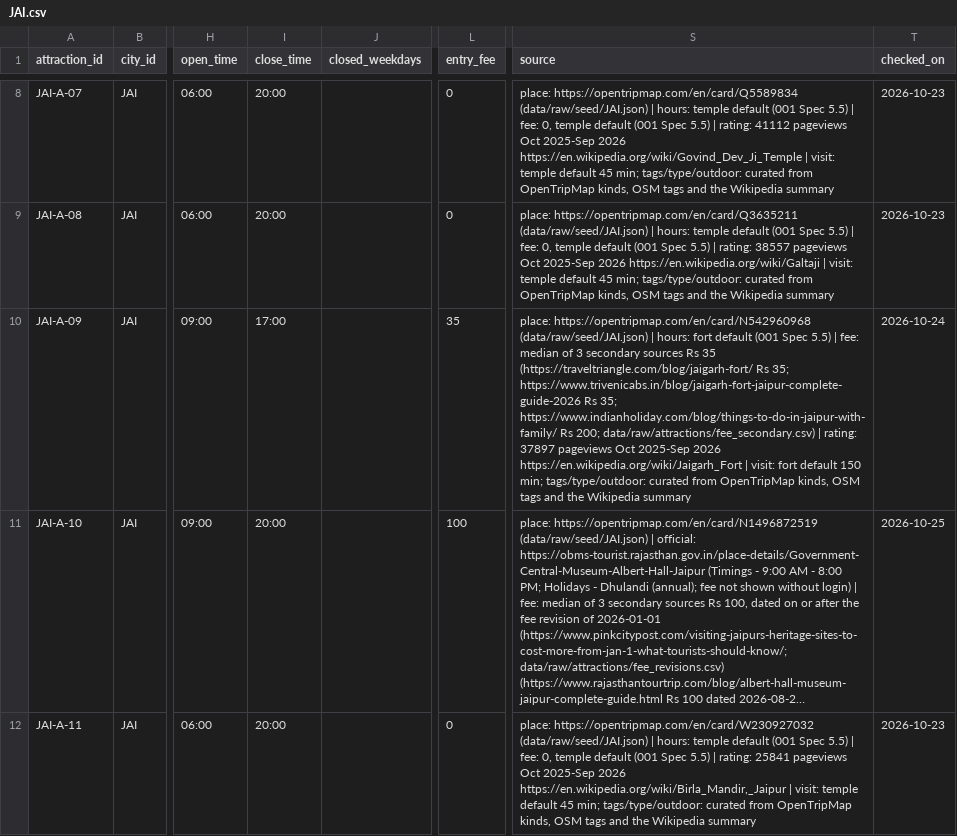
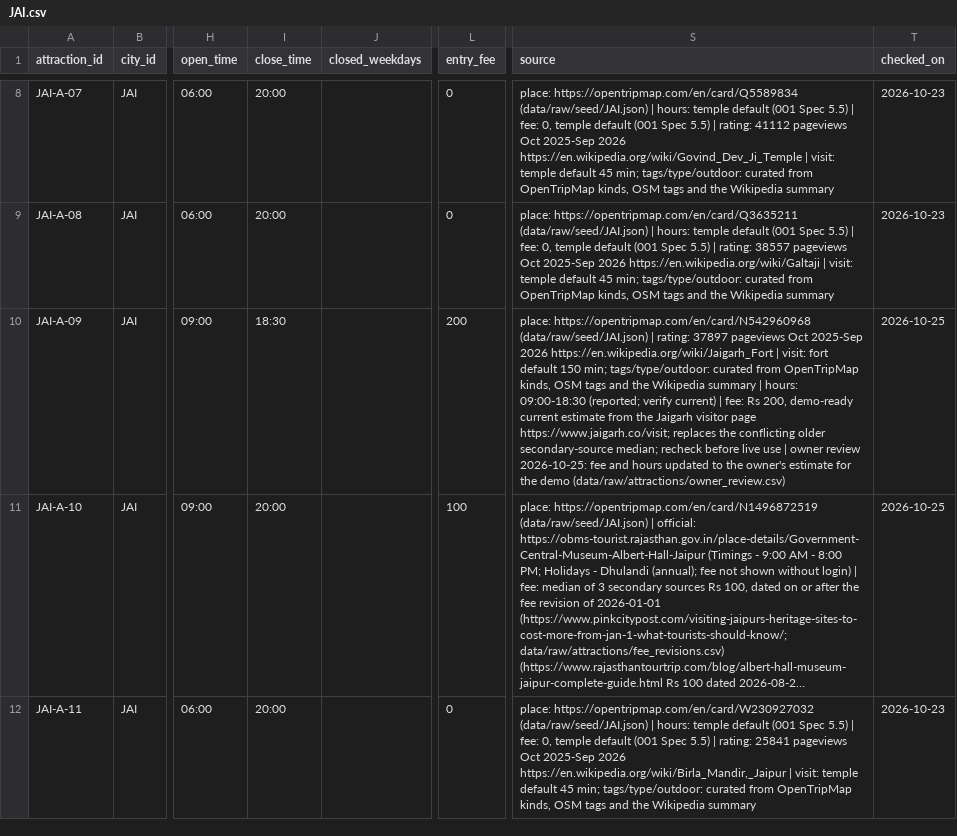
Before and after one commit to lekhyapillarikuppam/Project-4, a CSV file: data/curated/attractions/JAI.csv, drawn as a sheet; only a part is shown, gaps mark what is left out; long unchanged cells end in …; the diff names each change by its address in the sheet, - before the commit and + after, or states it on an @@ line.

```diff
--- a/data/curated/attractions/JAI.csv
+++ b/data/curated/attractions/JAI.csv
-I10 (close_time): 17:00
+I10 (close_time): 18:30
-L10 (entry_fee): 35
+L10 (entry_fee): 200
-S10 (source): …(data/raw/seed/JAI.json) | hours: fort default (001 Spec 5.5) | fee: median of 3 secondary sources Rs 35 (https://traveltriangle.com/blog/jaigarh-fort/ Rs 35; https://www.trivenicabs.in/blog/jaigarh-fort-jaipur-complete-guide-2026 Rs 35; https://www.indianholiday.com/blog/things-to-do-in-jaipur-with-family/ Rs 200; data/raw/attractions/fee_secondary.csv) | rating: 37897 pageviews Oct 2025-Sep 2026 https://en.wikipedia.org/wiki/Jaigarh_Fort | visit: fort default 150 min; tags/type/outdoor: curated from OpenTripMap kinds, OSM tags and the Wikipedia summary
+S10 (source): …(data/raw/seed/JAI.json) | rating: 37897 pageviews Oct 2025-Sep 2026 https://en.wikipedia.org/wiki/Jaigarh_Fort | visit: fort default 150 min; tags/type/outdoor: curated from OpenTripMap kinds, OSM tags and the Wikipedia summary | hours: 09:00-18:30 (reported; verify current) | fee: Rs 200, demo-ready current estimate from the Jaigarh visitor page https://www.jaigarh.co/visit; replaces the conflicting older secondary-source median; recheck before live use | owner review 2026-10-25: fee and hours updated to the owner's estimate for the demo (data/raw/attractions/owner_review.csv)
-T10 (checked_on): 2026-10-24
+T10 (checked_on): 2026-10-25
```
Also changed, not shown: data/curated/attractions/BLR.csv, data/curated/attractions/BOM.csv, 7 other files.
